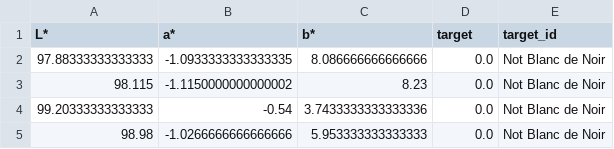
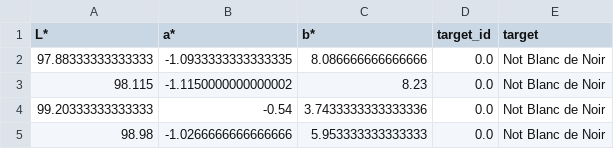
Before and after one commit to Der-Hensel/Blanc_de_Noir_check, a CSV file: Blanc_de_Noir_check_training_data.csv, drawn as a sheet; only a part is shown.

Commit message:
Update Blanc_de_Noir_check_training_data.csv

```diff
--- a/Blanc_de_Noir_check_training_data.csv
+++ b/Blanc_de_Noir_check_training_data.csv
@@ -1,2 +1,2 @@
-L*,a*,b*,target,target_id
+L*,a*,b*,target_id,target
 97.88333333333333,-1.0933333333333335,8.086666666666666,0.0,Not Blanc de Noir
```
